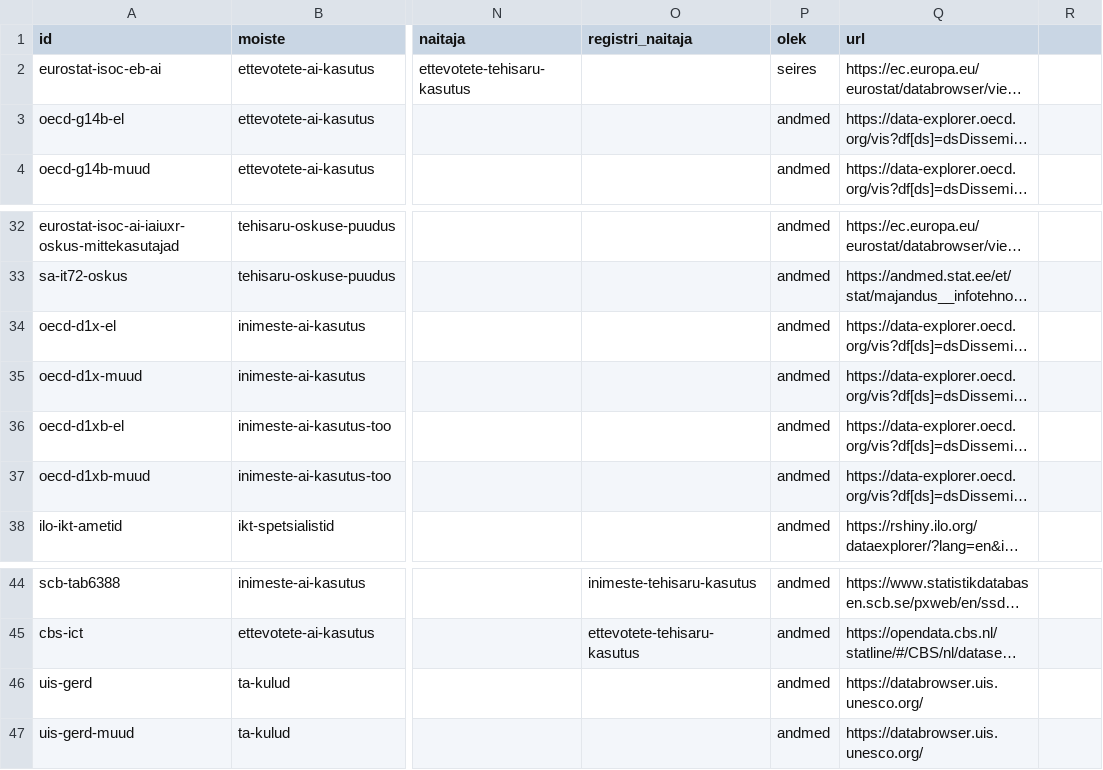
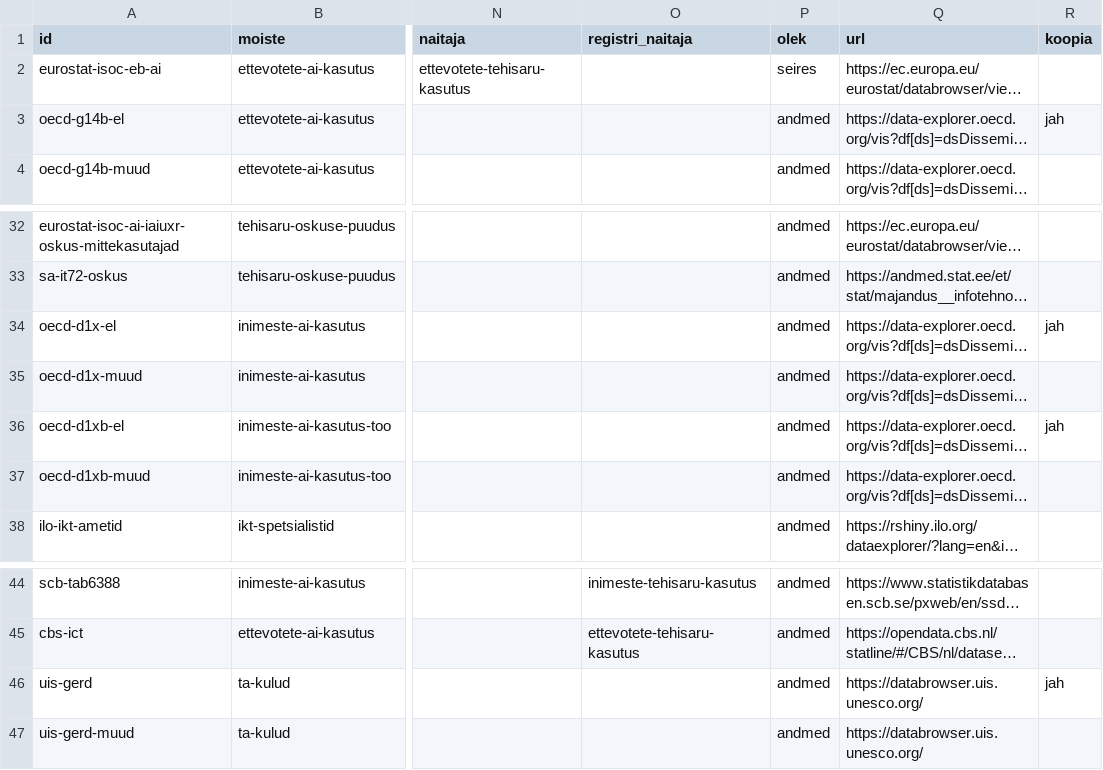
Before and after one commit to kadrik6/ai-work-observatory, a CSV file: tehisaru-seire/kataloog/moodikud.csv, drawn as a sheet; only a part is shown, gaps mark what is left out; long unchanged cells end in …; the diff names each change by its address in the sheet, - before the commit and + after, or states it on an @@ line.

```diff
--- a/tehisaru-seire/kataloog/moodikud.csv
+++ b/tehisaru-seire/kataloog/moodikud.csv
-R1: (empty)
+R1: koopia
-R3 (koopia): (empty)
+R3 (koopia): jah
-R34 (koopia): (empty)
+R34 (koopia): jah
-R36 (koopia): (empty)
+R36 (koopia): jah
-R46 (koopia): (empty)
+R46 (koopia): jah
```
Also changed, not shown: 6 other files.
